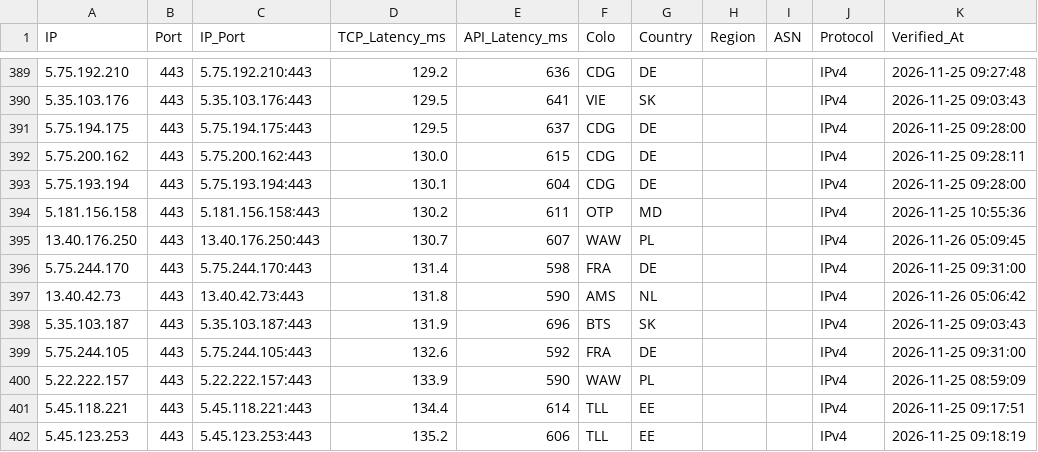
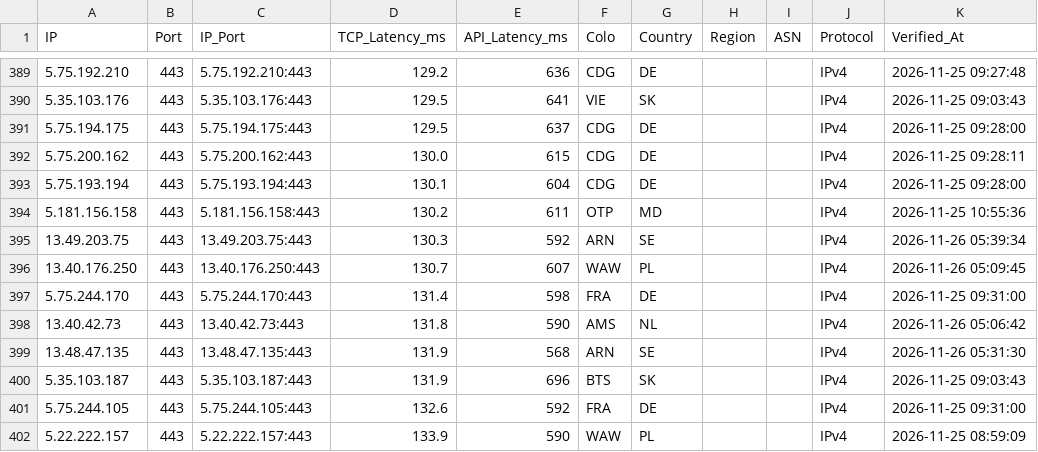
Before and after one commit to hjnzx01/ce-text-2, a CSV file: output/cf_verified.csv, drawn as a sheet; only a part is shown, gaps mark what is left out; the shorter side is filled out with more unchanged rows.

```diff
--- a/output/cf_verified.csv
+++ b/output/cf_verified.csv
@@ -394,2 +394,3 @@ IP,Port,IP_Port,TCP_Latency_ms,API_Latency_ms,Colo,Country,Region,ASN,Protocol,V
 5.181.156.158,443,5.181.156.158:443,130.2,611,OTP,MD,,,IPv4,2026-11-25 10:55:36
+13.49.203.75,443,13.49.203.75:443,130.3,592,ARN,SE,,,IPv4,2026-11-26 05:39:34
 13.40.176.250,443,13.40.176.250:443,130.7,607,WAW,PL,,,IPv4,2026-11-26 05:09:45
@@ -397,2 +398,3 @@ IP,Port,IP_Port,TCP_Latency_ms,API_Latency_ms,Colo,Country,Region,ASN,Protocol,V
 13.40.42.73,443,13.40.42.73:443,131.8,590,AMS,NL,,,IPv4,2026-11-26 05:06:42
+13.48.47.135,443,13.48.47.135:443,131.9,568,ARN,SE,,,IPv4,2026-11-26 05:31:30
 5.35.103.187,443,5.35.103.187:443,131.9,696,BTS,SK,,,IPv4,2026-11-25 09:03:43
```
Also changed, not shown: 3 other files.
